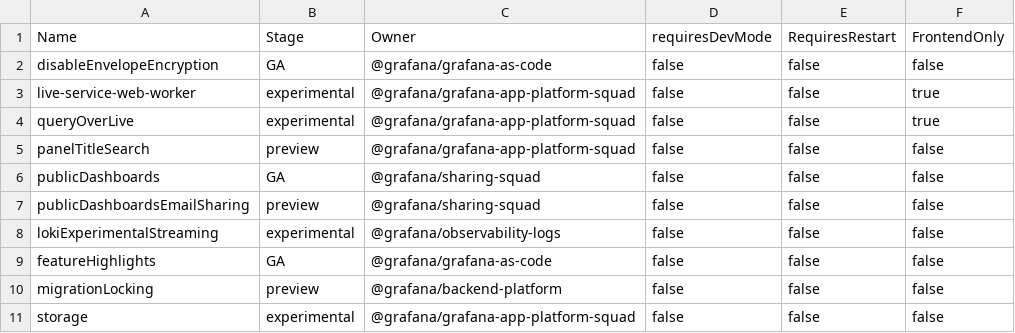
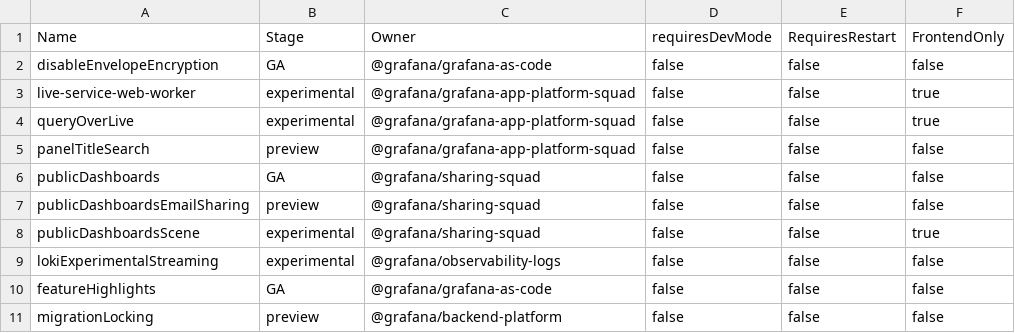
Before and after one commit to storpool/grafana, a CSV file: pkg/services/featuremgmt/toggles_gen.csv, drawn as a sheet; only a part is shown; the shorter side is filled out with more unchanged rows; the diff names each change by its address in the sheet, - before the commit and + after, or states it on an @@ line.

Commit message:
PublicDashboards: Scene migration (#84409)

```diff
--- a/pkg/services/featuremgmt/toggles_gen.csv
+++ b/pkg/services/featuremgmt/toggles_gen.csv
+row 8: publicDashboardsScene | experimental | @grafana/sharing-squad | false | false | true
```
Also changed, not shown: 18 other files.
